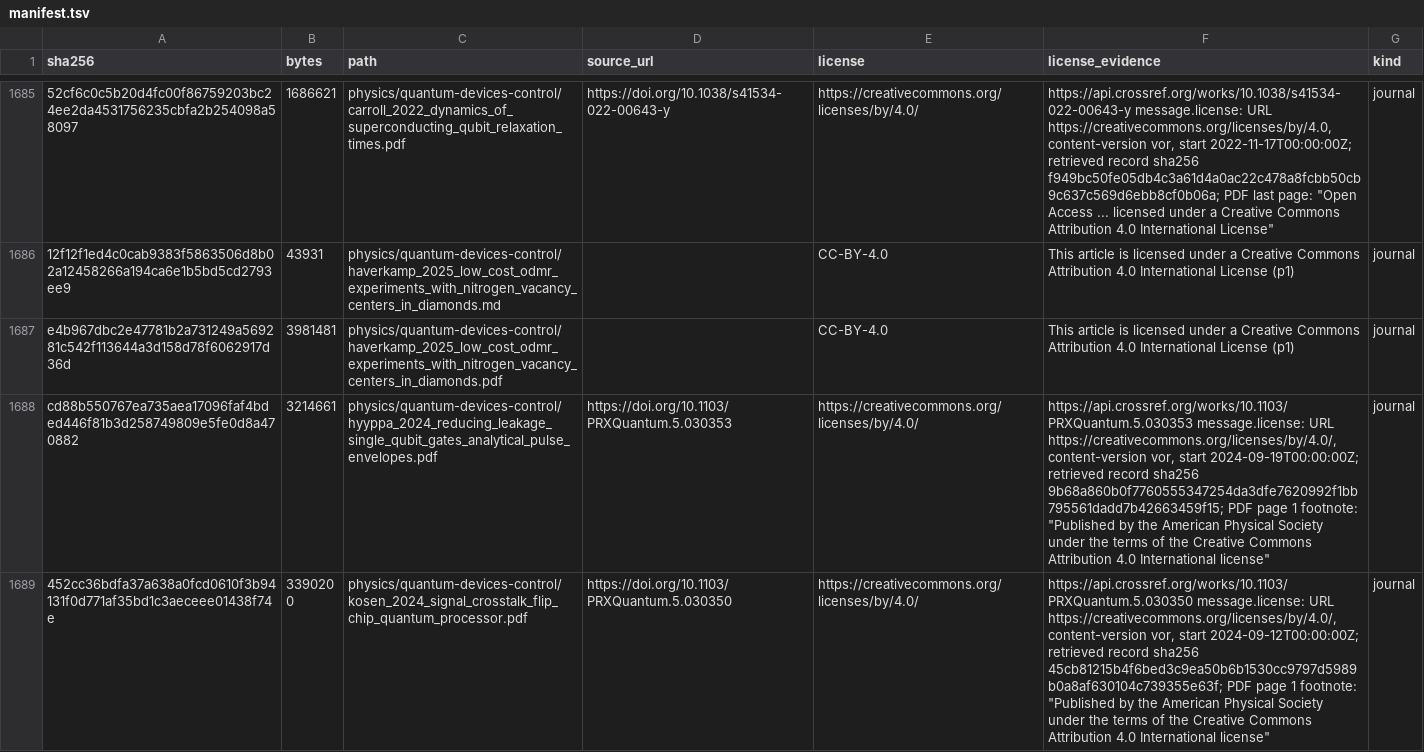
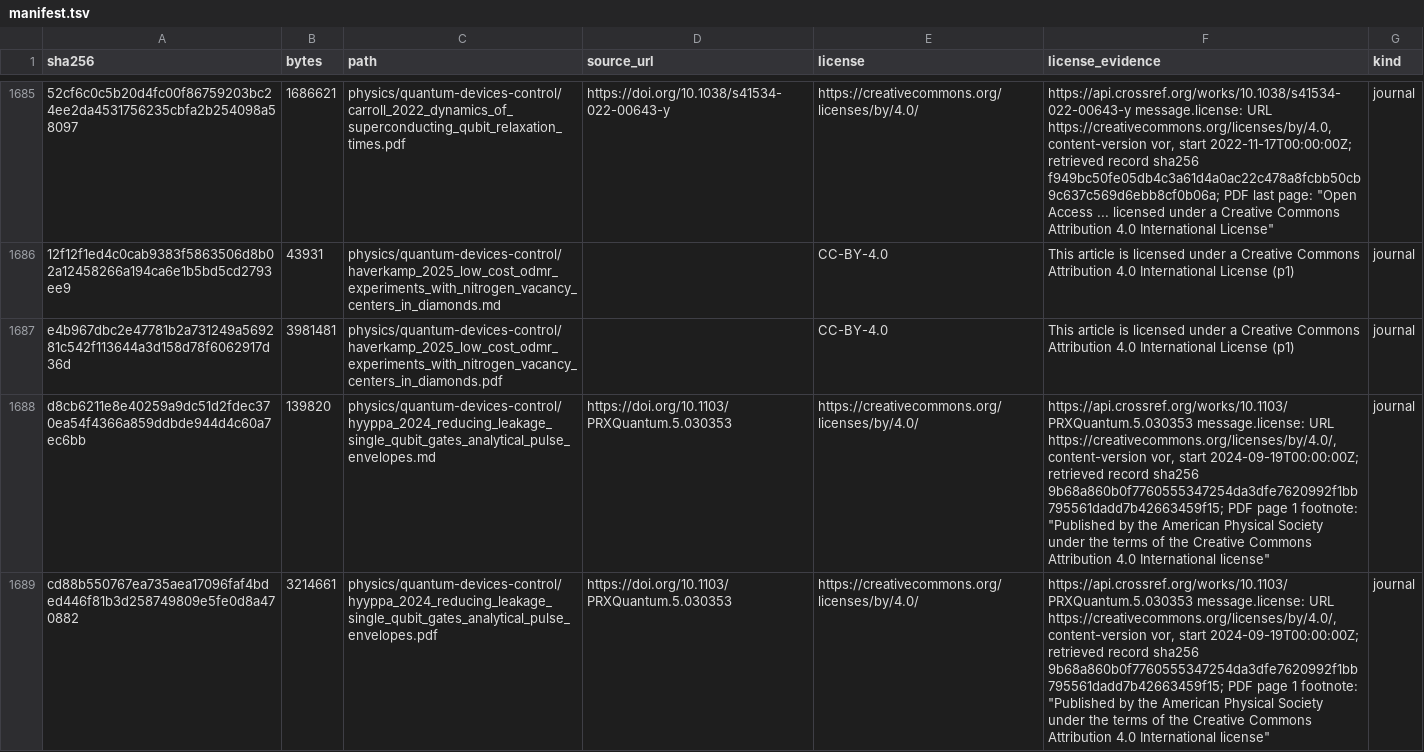
Before and after one commit to Oichkatzelesfrettschen/gororoba-documents-public, a TSV file: manifest.tsv, drawn as a sheet; only a part is shown, gaps mark what is left out; the shorter side is filled out with more unchanged rows; the diff covers the shown part only; the diff names each change by its address in the sheet, - before the commit and + after, or states it on an @@ line.

```diff
--- a/manifest.tsv
+++ b/manifest.tsv
+row 1688: d8cb6211e8e40259a9dc51d2fdec370ea54f4366a859ddbde944d4c60a7ec6bb | 139820 | physics/quantum-devices-control/hyyppa_2024_reducing_leakage_single_qubit_gates_analytical_pulse_envelopes.md | https://doi.org/10.1103/PRXQuantum.5.030353 | https://creativecommons.org/licenses/by/4.0/ | https://api.crossref.org/works/10.1103/PRXQuantum.5.030353 message.license: URL https://creativecommons.org/licenses/by/4.0/, content-version vor, start 2024-09-19T00:00:00Z; retrieved record sha256 9b68a860b0f7760555347254da3dfe7620992f1bb795561dadd7b42663459f15; PDF page 1 footnote: "Published by the American Physical Society under the terms of the Creative Commons Attribution 4.0 International license" | journal
```
Also changed, not shown: 2 added rows elsewhere in this file, 3 other files.
